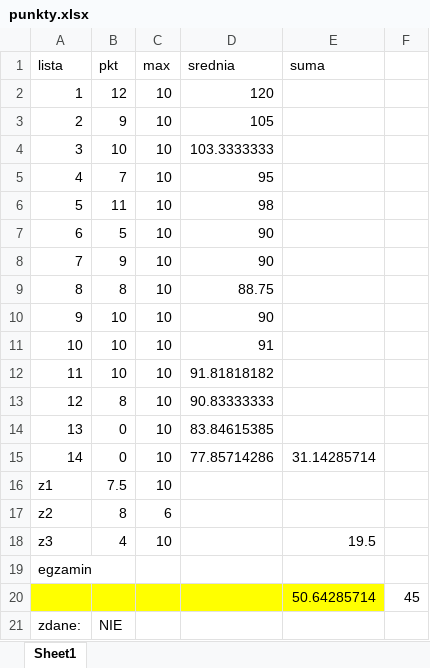
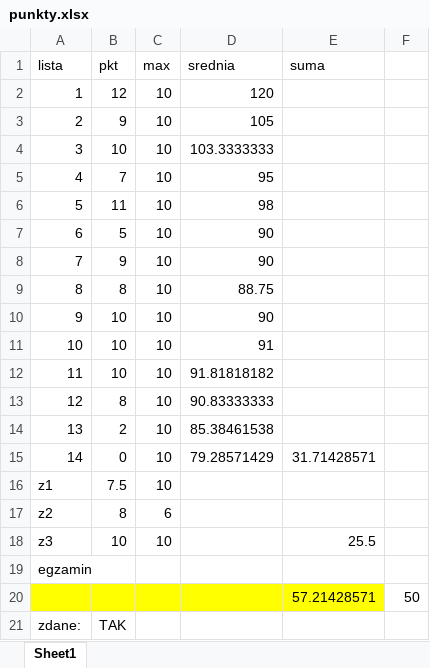
Before and after one commit to RafalLeja/UWr, an Excel workbook: RPIS/punkty.xlsx, sheet Sheet1, drawn as a sheet; values as stored, in another font and other column widths than the file's, no borders; removed rows and columns are numbered as before the commit, all else as after; the diff names each change by its address in the sheet, - before the commit and + after, or states it on an @@ line.

Commit message:
nowe punkty

```diff
--- a/RPIS/punkty.xlsx (sheet Sheet1)
+++ b/RPIS/punkty.xlsx (sheet Sheet1)
-B14 (pkt): 0
+B14 (pkt): 2
-D14 (srednia): 83.84615385
+D14 (srednia): 85.38461538
-D15 (srednia): 77.85714286
+D15 (srednia): 79.28571429
-E15 (suma): 31.14285714
+E15 (suma): 31.71428571
-B18 (pkt): 4
+B18 (pkt): 10
-E18 (suma): 19.5
+E18 (suma): 25.5
-row 20:  |  |  |  | 50.64285714 | 45
+row 20:  |  |  |  | 57.21428571 | 50
-B21 (pkt): NIE
+B21 (pkt): TAK
```
